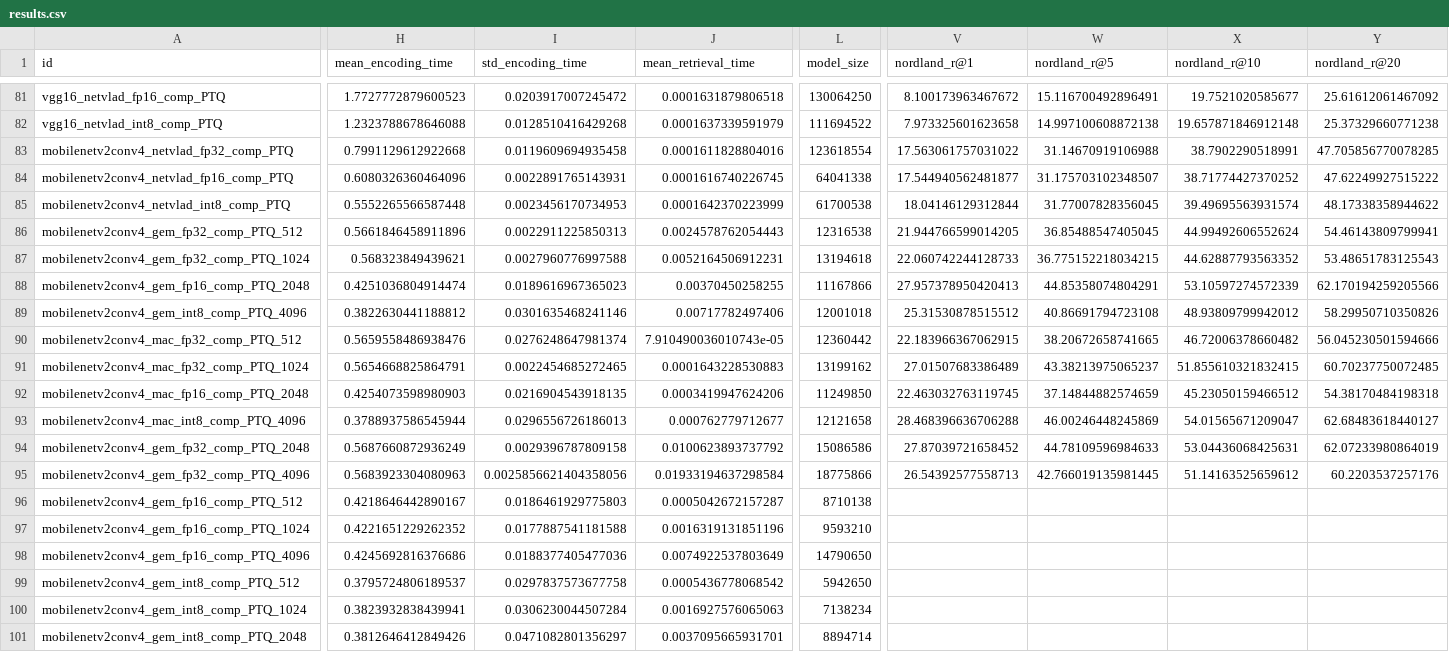
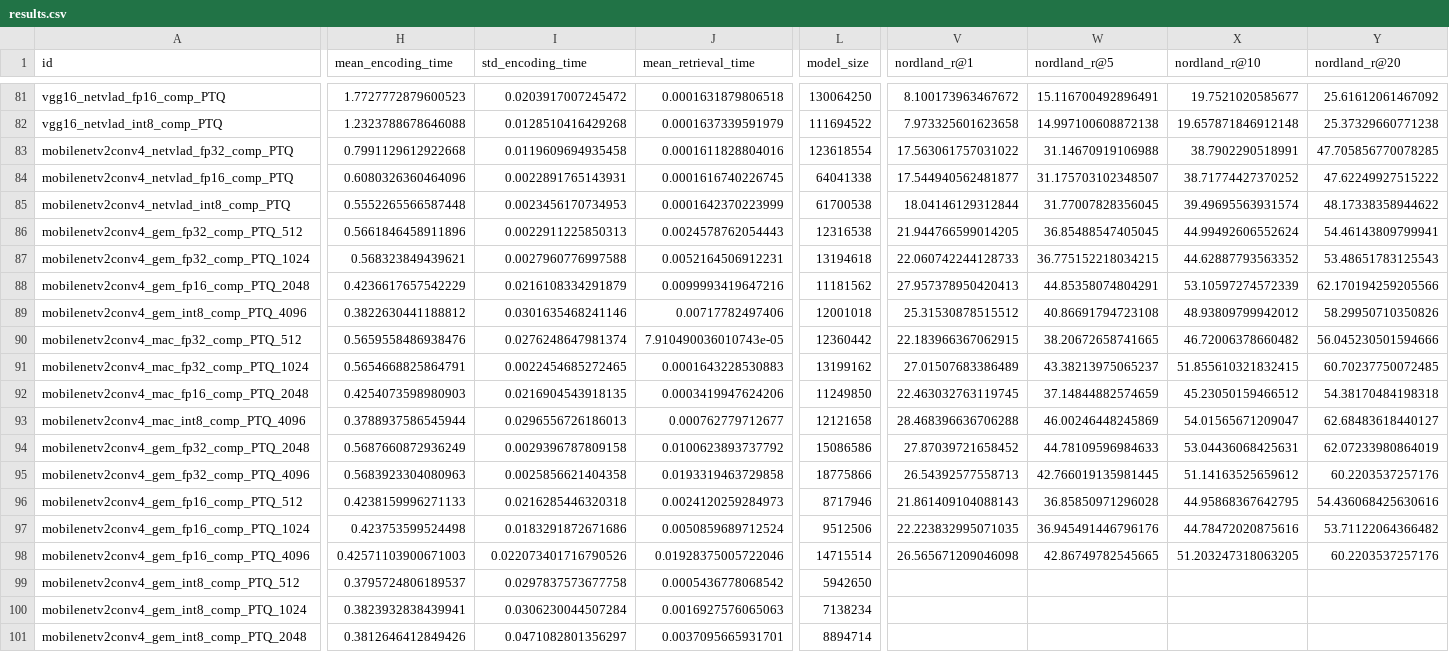
Before and after one commit to OliverGrainge/lightweight_VPR, a CSV file: results.csv, drawn as a sheet; only a part is shown, gaps mark what is left out; the diff names each change by its address in the sheet, - before the commit and + after, or states it on an @@ line.

Commit message:
Adding Results

```diff
--- a/results.csv
+++ b/results.csv
-H88 (mean_encoding_time): 0.4251036804914474
+H88 (mean_encoding_time): 0.4236617657542229
-I88 (std_encoding_time): 0.0189616967365023
+I88 (std_encoding_time): 0.0216108334291879
-J88 (mean_retrieval_time): 0.00370450258255
+J88 (mean_retrieval_time): 0.0099993419647216
-L88 (model_size): 11167866
+L88 (model_size): 11181562
-I95 (std_encoding_time): 0.0025856621404358056
+I95 (std_encoding_time): 0.0025856621404358
-J95 (mean_retrieval_time): 0.01933194637298584
+J95 (mean_retrieval_time): 0.0193319463729858
-H96 (mean_encoding_time): 0.4218646442890167
+H96 (mean_encoding_time): 0.4238159996271133
-I96 (std_encoding_time): 0.0186461929775803
+I96 (std_encoding_time): 0.0216285446320318
-J96 (mean_retrieval_time): 0.0005042672157287
+J96 (mean_retrieval_time): 0.0024120259284973
-L96 (model_size): 8710138
+L96 (model_size): 8717946
-V96 (nordland_r@1): (empty)
+V96 (nordland_r@1): 21.861409104088143
-W96 (nordland_r@5): (empty)
+W96 (nordland_r@5): 36.85850971296028
-X96 (nordland_r@10): (empty)
+X96 (nordland_r@10): 44.95868367642795
-Y96 (nordland_r@20): (empty)
+Y96 (nordland_r@20): 54.436068425630616
-H97 (mean_encoding_time): 0.4221651229262352
+H97 (mean_encoding_time): 0.423753599524498
-I97 (std_encoding_time): 0.0177887541181588
+I97 (std_encoding_time): 0.0183291872671686
-J97 (mean_retrieval_time): 0.0016319131851196
+J97 (mean_retrieval_time): 0.0050859689712524
-L97 (model_size): 9593210
+L97 (model_size): 9512506
-V97 (nordland_r@1): (empty)
+V97 (nordland_r@1): 22.223832995071035
-W97 (nordland_r@5): (empty)
+W97 (nordland_r@5): 36.945491446796176
-X97 (nordland_r@10): (empty)
+X97 (nordland_r@10): 44.78472020875616
-Y97 (nordland_r@20): (empty)
+Y97 (nordland_r@20): 53.71122064366482
-H98 (mean_encoding_time): 0.4245692816376686
+H98 (mean_encoding_time): 0.42571103900671003
-I98 (std_encoding_time): 0.0188377405477036
+I98 (std_encoding_time): 0.022073401716790526
-J98 (mean_retrieval_time): 0.0074922537803649
+J98 (mean_retrieval_time): 0.01928375005722046
-L98 (model_size): 14790650
+L98 (model_size): 14715514
-V98 (nordland_r@1): (empty)
+V98 (nordland_r@1): 26.565671209046098
-W98 (nordland_r@5): (empty)
+W98 (nordland_r@5): 42.86749782545665
-X98 (nordland_r@10): (empty)
+X98 (nordland_r@10): 51.203247318063205
-Y98 (nordland_r@20): (empty)
+Y98 (nordland_r@20): 60.2203537257176
```
